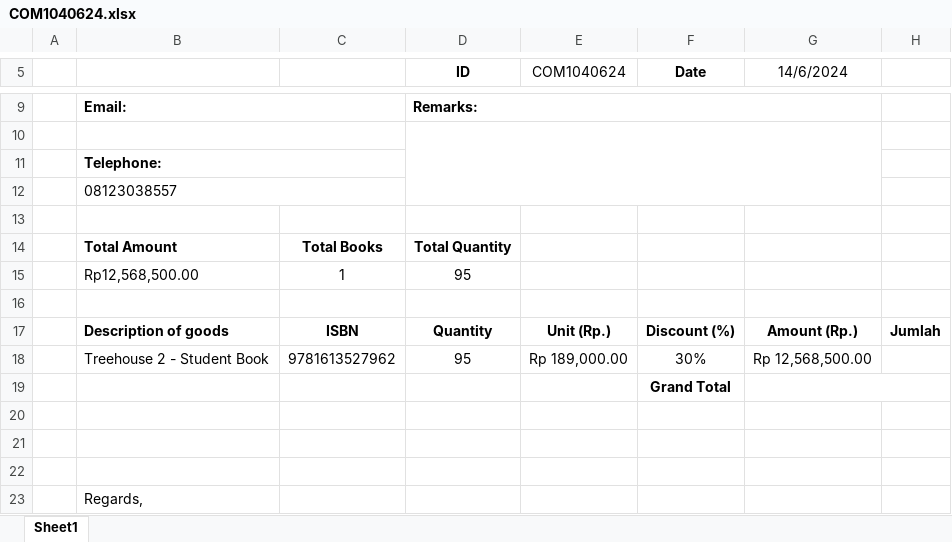
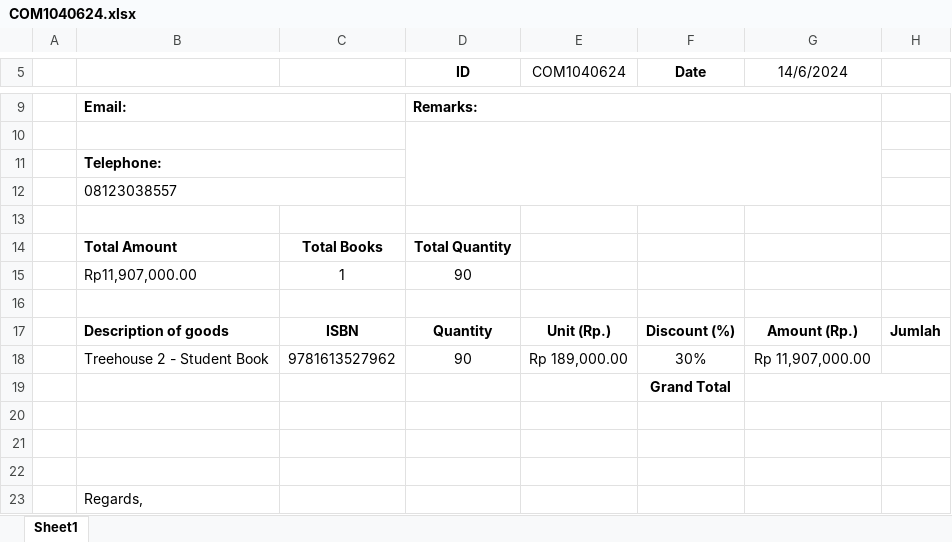
Before and after one commit to lev10sa/docs, an Excel workbook: Invoice/COM1040624.xlsx, sheet Sheet1, drawn as a sheet; only a part is shown, gaps mark what is left out; values as stored, in another font and other column widths than the file's, no borders; charts and pictures not drawn; removed rows and columns are numbered as before the commit, all else as after; the diff names each change by its address in the sheet, - before the commit and + after, or states it on an @@ line.

Commit message:
init

```diff
--- a/Invoice/COM1040624.xlsx (sheet Sheet1)
+++ b/Invoice/COM1040624.xlsx (sheet Sheet1)
-row 15:  | Rp12,568,500.00 | 1 | 95
+row 15:  | Rp11,907,000.00 | 1 | 90
-D18 (ID): 95
+D18 (ID): 90
-G18 (14/6/2024): Rp 12,568,500.00
+G18 (14/6/2024): Rp 11,907,000.00
```
